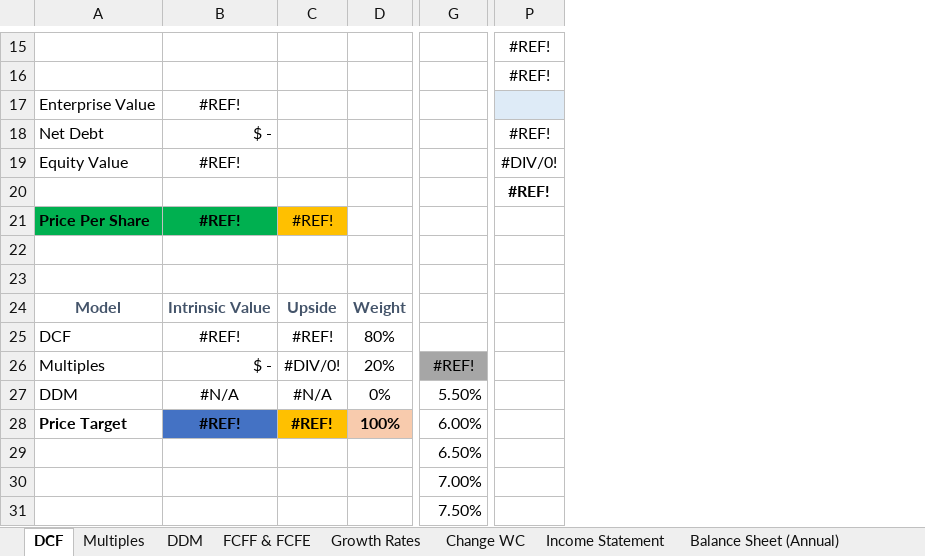
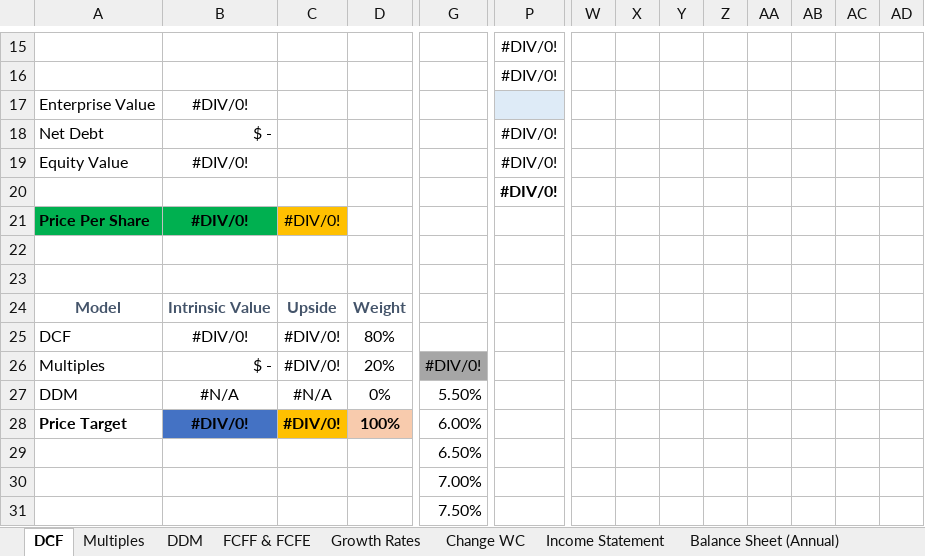
Before and after one commit to Rupak2pk/auto-valuation-, an Excel workbook: Template.xlsx, sheet DCF, drawn as a sheet; only a part is shown, gaps mark what is left out; values as stored, in another font and other column widths than the file's, no borders; conditional formats not drawn; the diff covers the shown part only; the diff names each change by its address in the sheet, - before the commit and + after, or states it on an @@ line.

```diff
--- a/Template.xlsx (sheet DCF)
+++ b/Template.xlsx (sheet DCF)
+column W, empty
+column X, empty
+column Y, empty
+column Z, empty
+column AA, empty
+column AB, empty
+column AC, empty
+column AD, empty
-P15:P16: #REF!
+P15:P16: #DIV/0!
-B17: #REF!
+B17: #DIV/0!
-P18: #REF!
+P18: #DIV/0!
-B19: #REF!
+B19: #DIV/0!
-P20: #REF!
+P20: #DIV/0!
-B21: #REF!
+B21: #DIV/0!
-C21: #REF!
+C21: #DIV/0!
-B25: #REF!
+B25: #DIV/0!
-C25: #REF!
+C25: #DIV/0!
-G26: #REF!
+G26: #DIV/0!
-B28: #REF!
+B28: #DIV/0!
-C28: #REF!
+C28: #DIV/0!
```
Also changed, not shown: 21 edited cells and cell formats elsewhere in this sheet, sheet Debt Template, other sheet tabs, formulas that keep their value.
